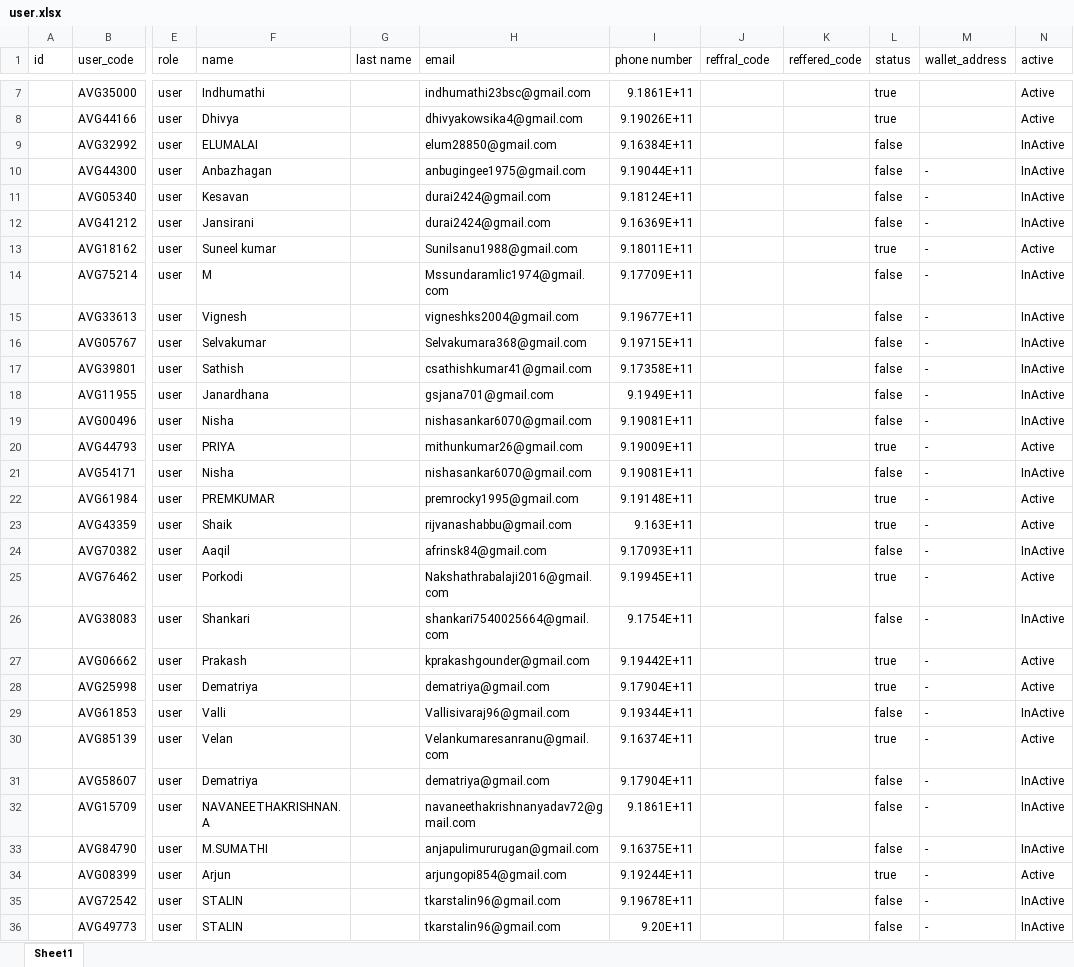
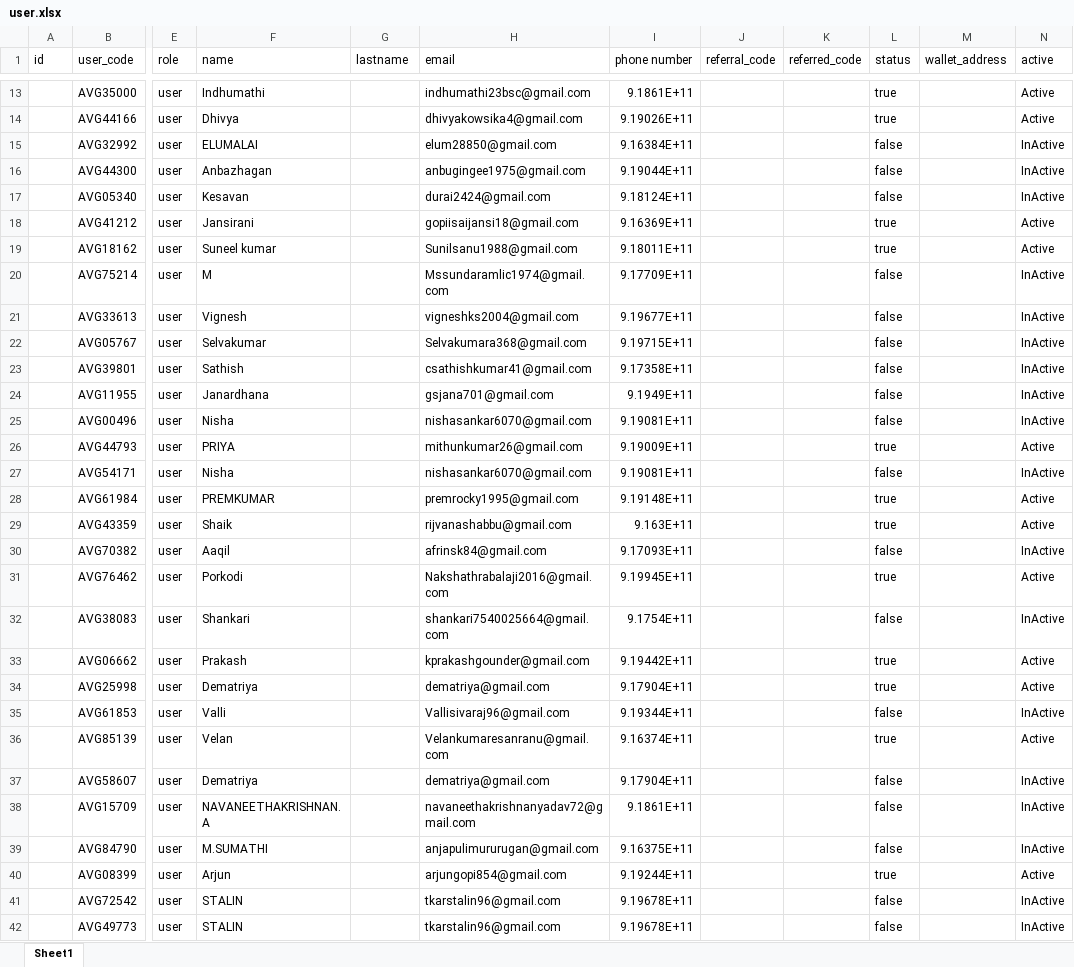
Before and after one commit to suriyanandhimalai555-prog/AVG_Staking, an Excel workbook: server/user.xlsx, sheet Sheet1, drawn as a sheet; only a part is shown, gaps mark what is left out; values as stored, in another font and other column widths than the file's, no cell formats; table styles not drawn; addresses are those after the commit; the diff covers the shown part only; the diff names each change by its address in the sheet, - before the commit and + after, or states it on an @@ line.

```diff
--- a/server/user.xlsx (sheet Sheet1)
+++ b/server/user.xlsx (sheet Sheet1)
-G1: last name
+G1: lastname
-J1: reffral_code
+J1: referral_code
-K1: reffered_code
+K1: referred_code
-M16:M42 (wallet_address): -
+M16:M42 (wallet_address): (empty)
-H18 (email): durai2424@gmail.com
+H18 (email): gopiisaijansi18@gmail.com
-L18 (status): false
+L18 (status): true
-N18 (active): InActive
+N18 (active): Active
-I42 (phone number): 9.20E+11
+I42 (phone number): 9.19678E+11
```
Also changed, not shown: 6 added rows, 4 removed rows and 365 edited cells elsewhere in this sheet, cell formats, server/levelIncome.xlsx, server/referrals.xlsx, 15 other files.
